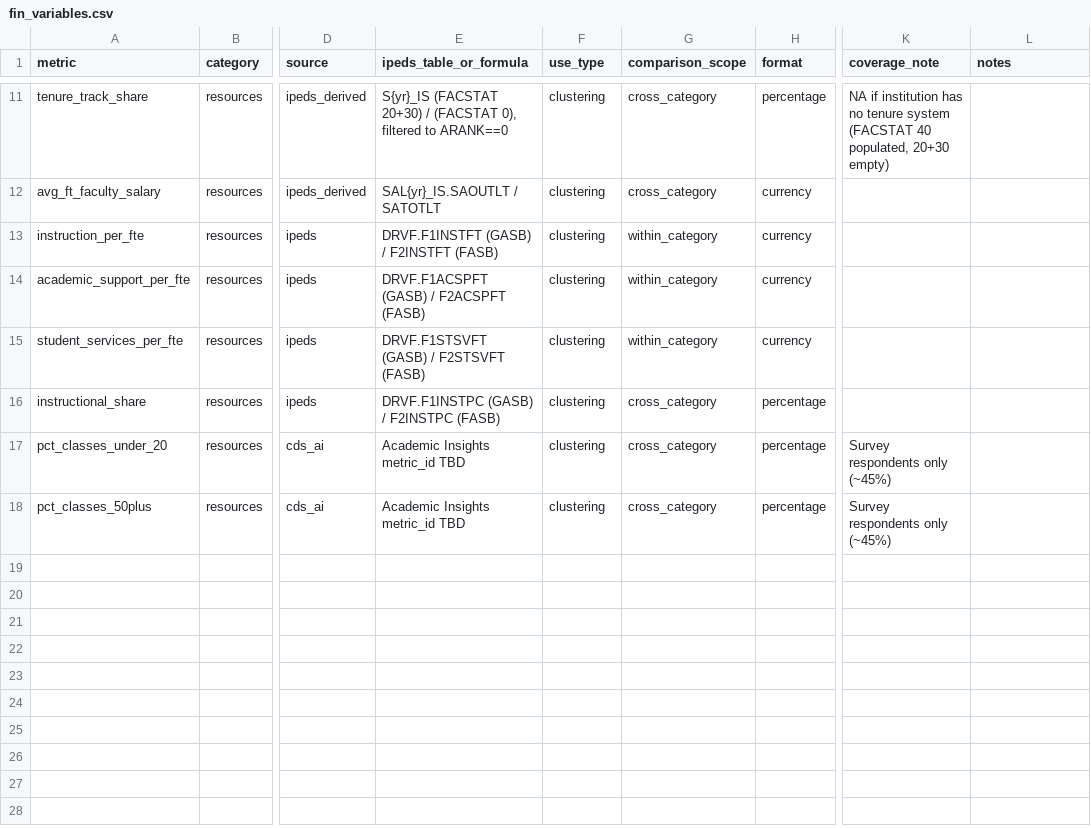
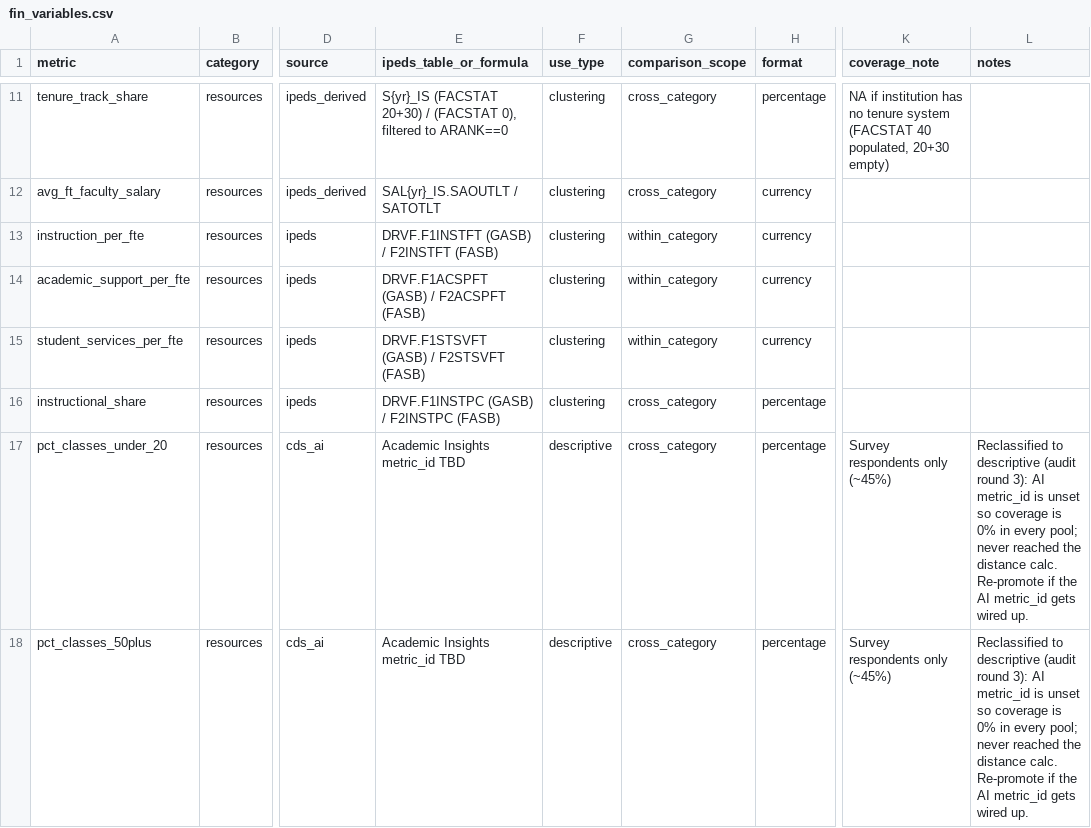
Before and after one commit to cawenz/peer_schools, a CSV file: output/fin_variables.csv, drawn as a sheet; only a part is shown, gaps mark what is left out; the diff names each change by its address in the sheet, - before the commit and + after, or states it on an @@ line.

```diff
--- a/output/fin_variables.csv
+++ b/output/fin_variables.csv
-F17:F18 (use_type): clustering
+F17:F18 (use_type): descriptive
-L17:L18 (notes): (empty)
+L17:L18 (notes): Reclassified to descriptive (audit round 3): AI metric_id is unset so coverage is 0% in every pool; never reached the distance calc. Re-promote if the AI metric_id gets wired up.
```
Also changed, not shown: output/adm_variables.csv, output/enr_variables.csv, 2 other files.
